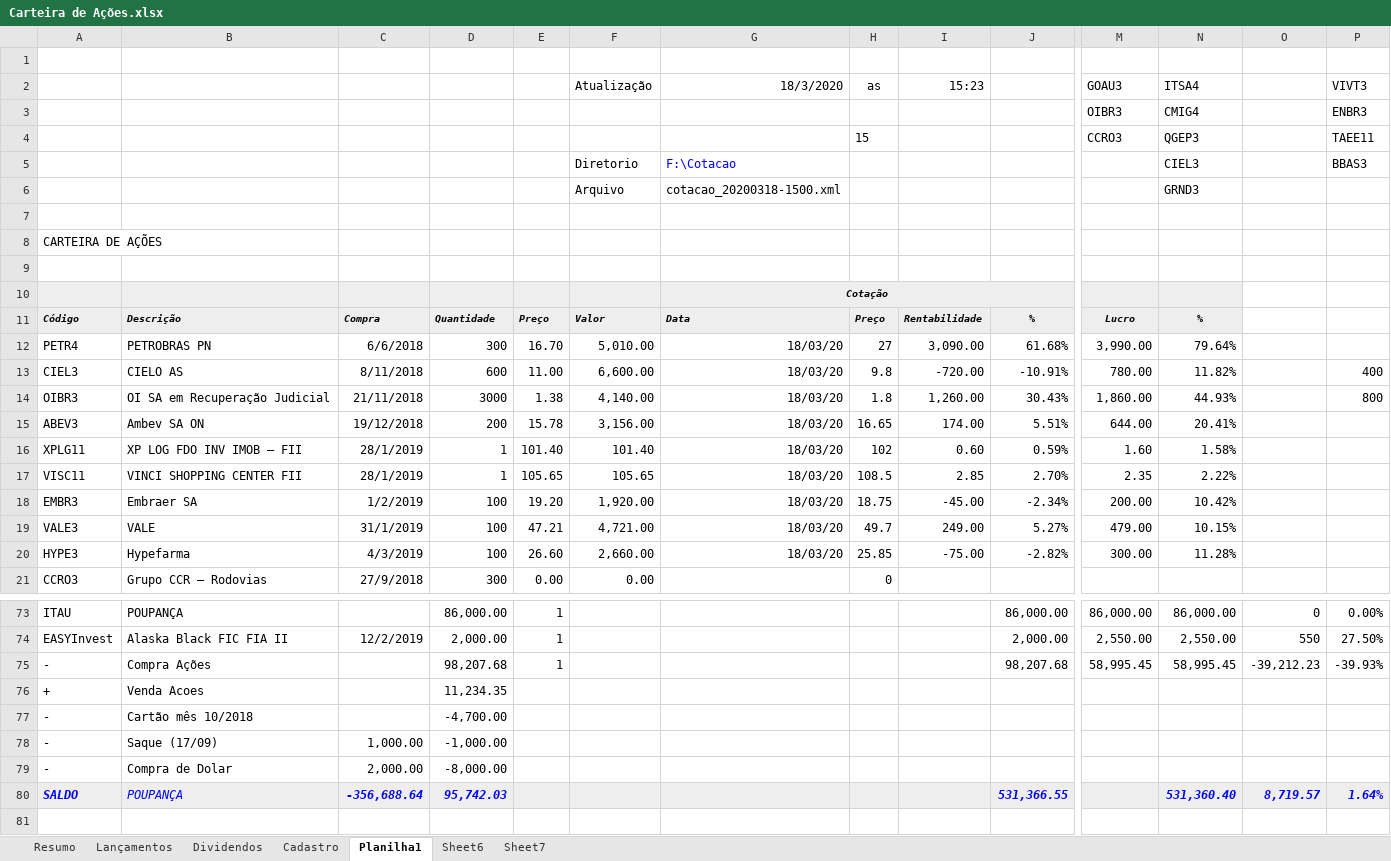
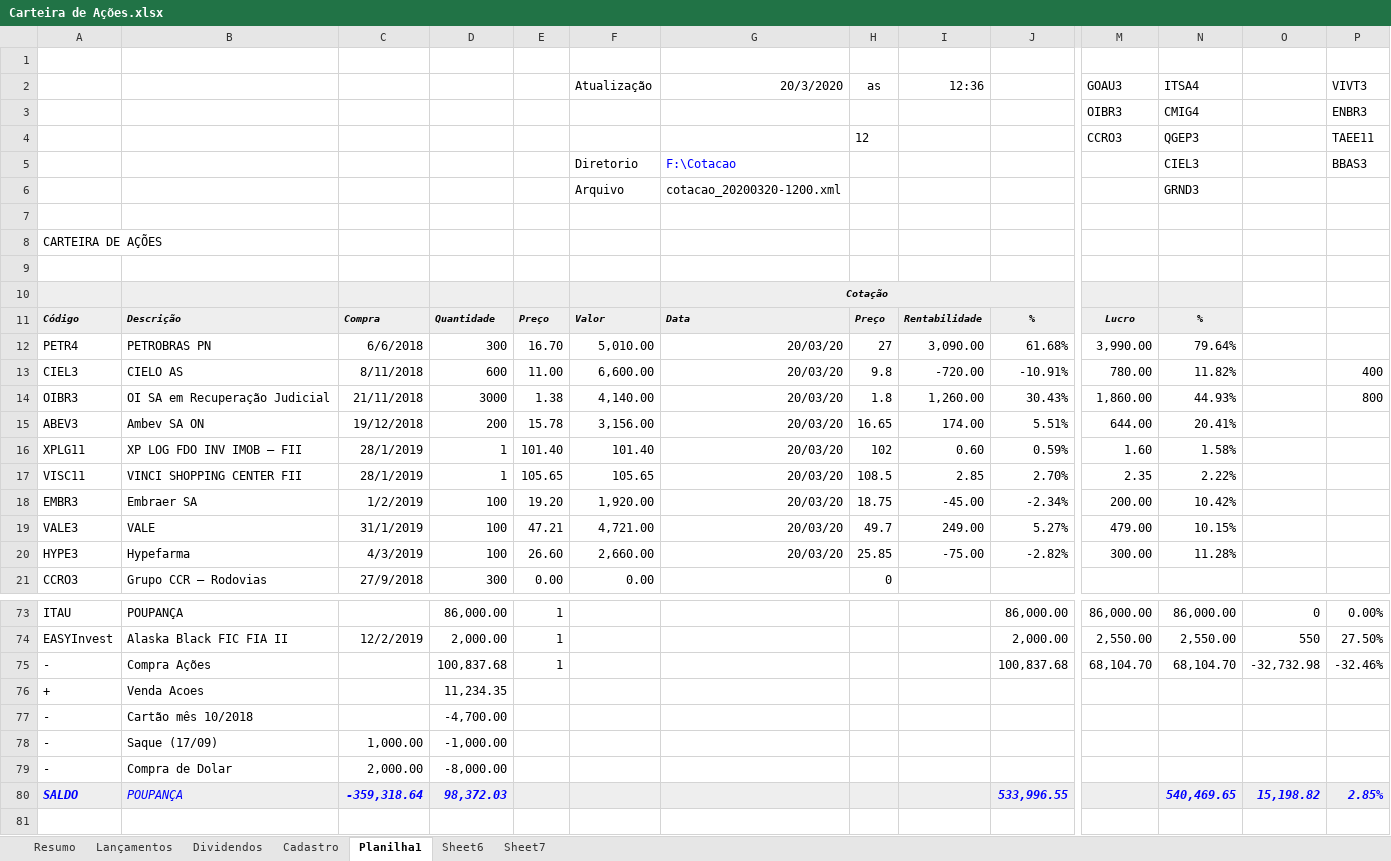
Before and after one commit to EwertonHallan/investimento, an Excel workbook: Carteira de Ações.xlsx, sheet Planilha1, drawn as a sheet; only a part is shown, gaps mark what is left out; values as stored, in another font and other column widths than the file's, no borders; removed rows and columns are numbered as before the commit, all else as after; rows hold the shown columns only; the diff names each change by its address in the sheet, - before the commit and + after, or states it on an @@ line.

```diff
--- a/Carteira de Ações.xlsx (sheet Planilha1)
+++ b/Carteira de Ações.xlsx (sheet Planilha1)
-G2: 18/3/2020
+G2: 20/3/2020
-I2: 15:23
+I2: 12:36
-H4: 15
+H4: 12
-G6: cotacao_20200318-1500.xml
+G6: cotacao_20200320-1200.xml
-G12:G20: 18/03/20
+G12:G20: 20/03/20
-D75: 98,207.68
+D75: 100,837.68
-J75: 98,207.68
+J75: 100,837.68
-M75: 58,995.45
+M75: 68,104.70
-N75: 58,995.45
+N75: 68,104.70
-O75: -39,212.23
+O75: -32,732.98
-P75: -39.93%
+P75: -32.46%
-row 80: SALDO | POUPANÇA | -356,688.64 | 95,742.03 |  |  |  |  |  | 531,366.55 |  | 531,360.40 | 8,719.57 | 1.64%
+row 80: SALDO | POUPANÇA | -359,318.64 | 98,372.03 |  |  |  |  |  | 533,996.55 |  | 540,469.65 | 15,198.82 | 2.85%
```
Also changed, not shown: sheet Resumo, formulas that keep their value.
